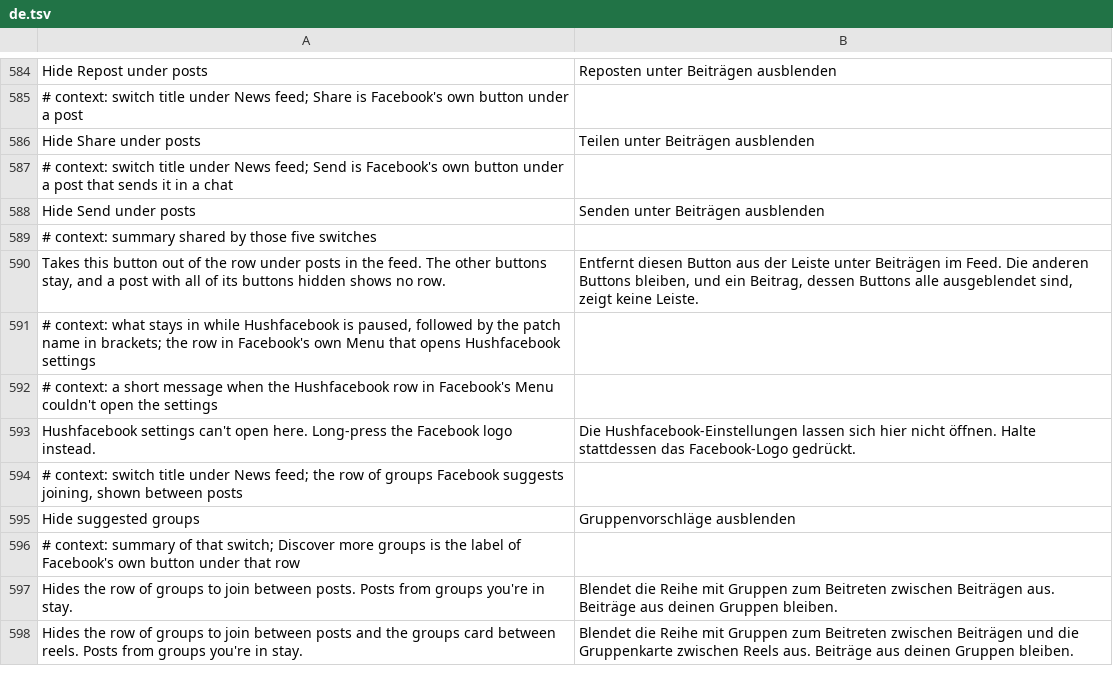
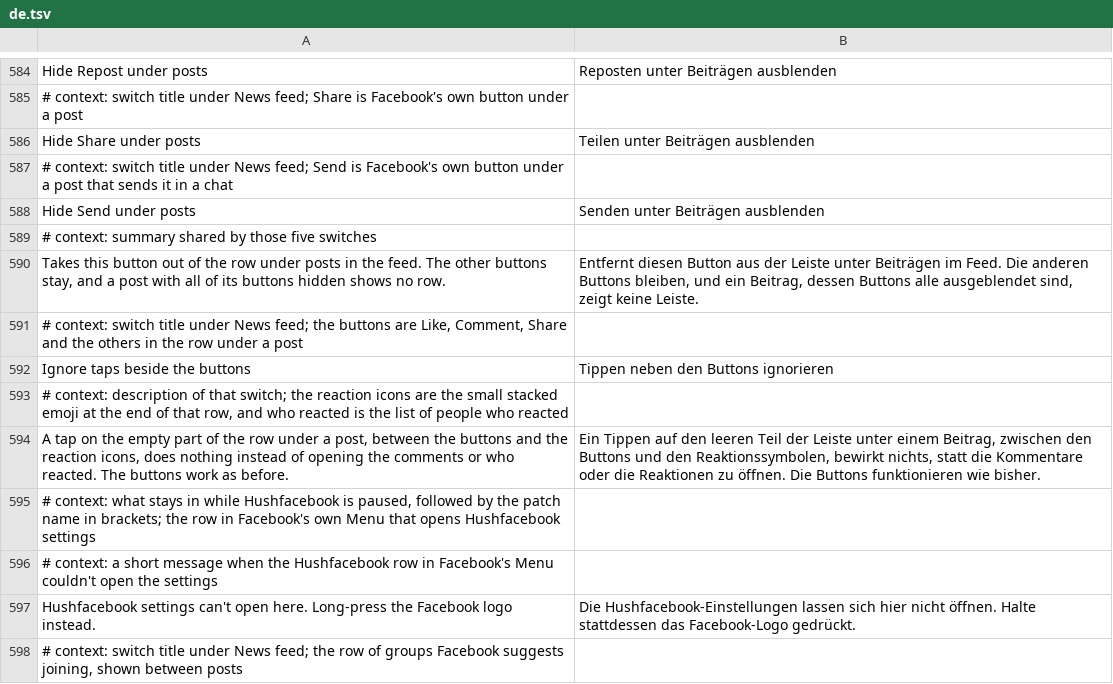
Before and after one commit to SysAdminDoc/HushFacebook, a TSV file: extensions/shared/library/src/main/l10n/de.tsv, drawn as a sheet; only a part is shown, gaps mark what is left out; the shorter side is filled out with more unchanged rows.

```diff
--- a/extensions/shared/library/src/main/l10n/de.tsv
+++ b/extensions/shared/library/src/main/l10n/de.tsv
@@ -590,2 +590,6 @@ Hide Send under posts	Senden unter Beiträgen ausblenden
 Takes this button out of the row under posts in the feed. The other buttons stay, and a post with all of its buttons hidden shows no row.	Entfernt diesen Button aus der Leiste unter Beiträgen im Feed. Die anderen Buttons bleiben, und ein Beitrag, dessen Buttons alle ausgeblendet sind, zeigt keine Leiste.
+# context: switch title under News feed; the buttons are Like, Comment, Share and the others in the row under a post
+Ignore taps beside the buttons	Tippen neben den Buttons ignorieren
+# context: description of that switch; the reaction icons are the small stacked emoji at the end of that row, and who reacted is the list of people who reacted
+A tap on the empty part of the row under a post, between the buttons and the reaction icons, does nothing instead of opening the comments or who reacted. The buttons work as before.	Ein Tippen auf den leeren Teil der Leiste unter einem Beitrag, zwischen den Buttons und den Reaktionssymbolen, bewirkt nichts, statt die Kommentare oder die Reaktionen zu öffnen. Die Buttons funktionieren wie bisher.
 # context: what stays in while Hushfacebook is paused, followed by the patch name in brackets; the row in Facebook's own Menu that opens Hushfacebook settings
```
Also changed, not shown: extensions/shared/library/src/main/l10n/es.tsv, extensions/shared/library/src/main/l10n/ru.tsv, 34 other files.
